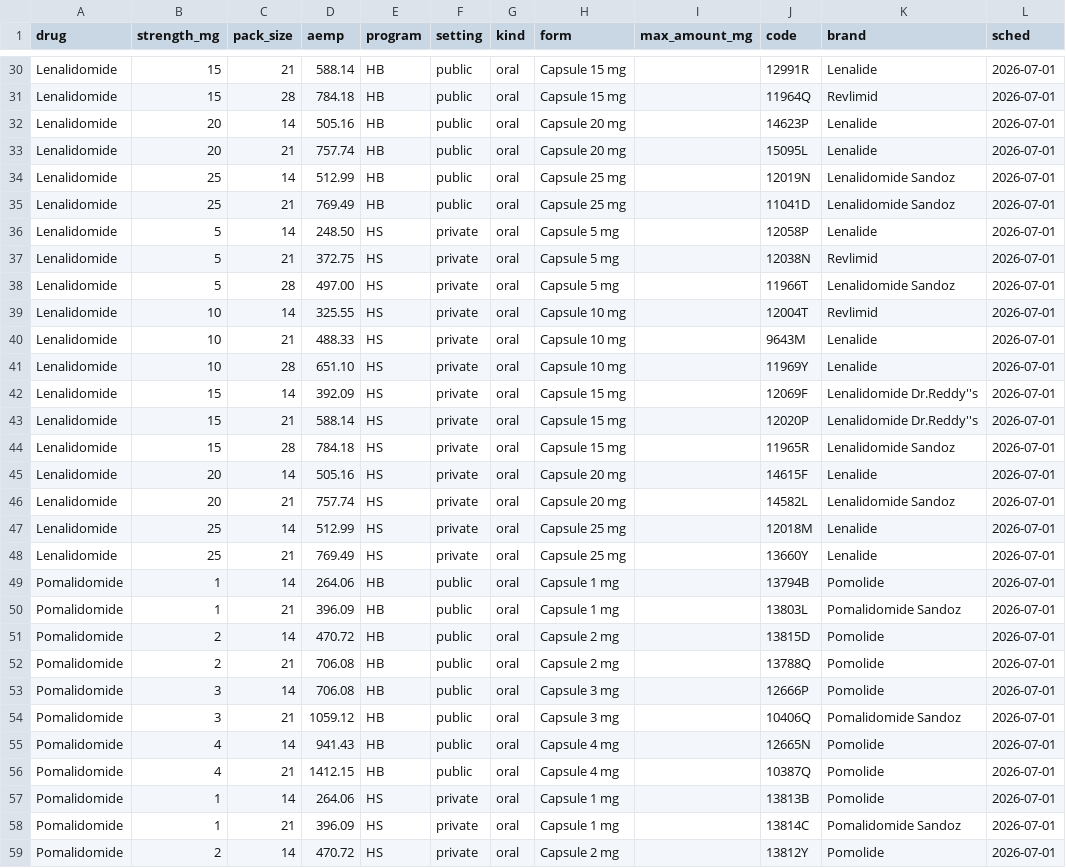
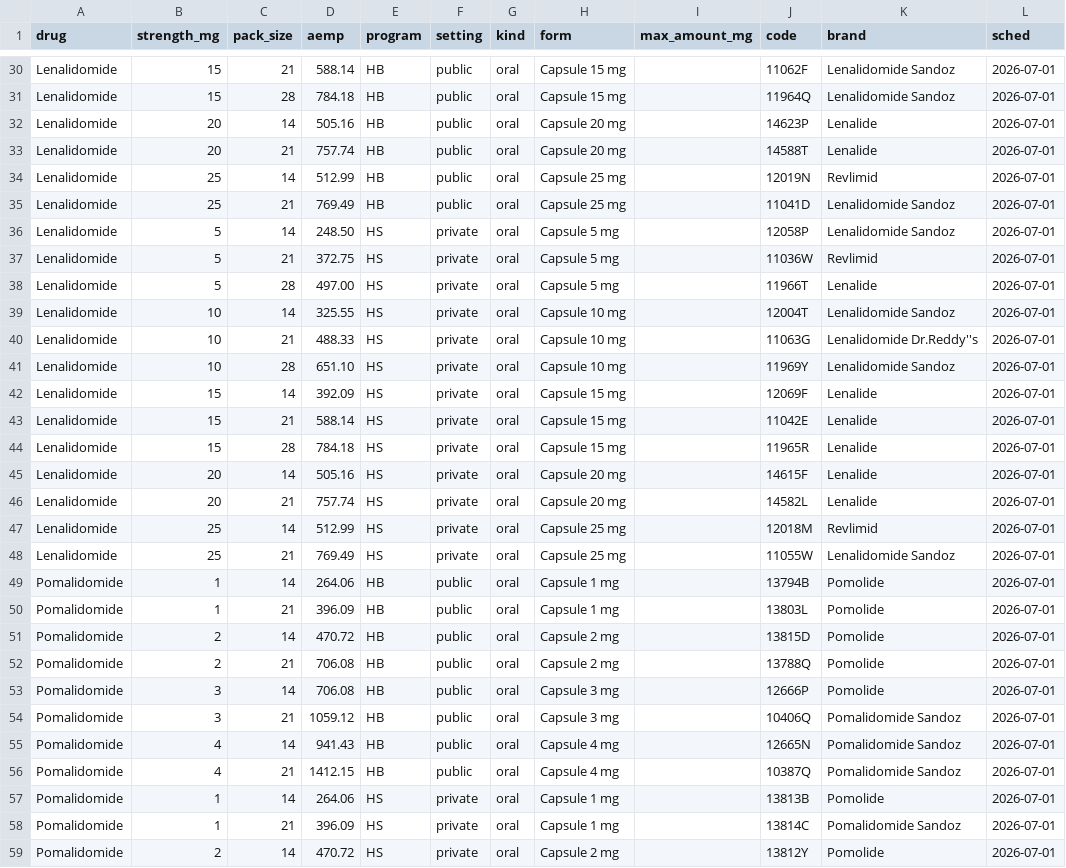
Before and after one commit to CHE-Monash/Myeloma-Model, a CSV file: prep/inputs/pbs_prices.csv, drawn as a sheet; only a part is shown, gaps mark what is left out; the diff covers the shown part only; the diff names each change by its address in the sheet, - before the commit and + after, or states it on an @@ line.

```diff
--- a/prep/inputs/pbs_prices.csv
+++ b/prep/inputs/pbs_prices.csv
-J30 (code): 12991R
+J30 (code): 11062F
-K30 (brand): Lenalide
+K30 (brand): Lenalidomide Sandoz
-K31 (brand): Revlimid
+K31 (brand): Lenalidomide Sandoz
-J33 (code): 15095L
+J33 (code): 14588T
-K34 (brand): Lenalidomide Sandoz
+K34 (brand): Revlimid
-K36 (brand): Lenalide
+K36 (brand): Lenalidomide Sandoz
-J37 (code): 12038N
+J37 (code): 11036W
-K38 (brand): Lenalidomide Sandoz
+K38 (brand): Lenalide
-K39 (brand): Revlimid
+K39 (brand): Lenalidomide Sandoz
-J40 (code): 9643M
+J40 (code): 11063G
-K40 (brand): Lenalide
+K40 (brand): Lenalidomide Dr.Reddy''s
-K41 (brand): Lenalide
+K41 (brand): Lenalidomide Sandoz
-K42:K43 (brand): Lenalidomide Dr.Reddy''s
+K42:K43 (brand): Lenalide
-J43 (code): 12020P
+J43 (code): 11042E
-K44 (brand): Lenalidomide Sandoz
+K44 (brand): Lenalide
-K46 (brand): Lenalidomide Sandoz
+K46 (brand): Lenalide
-K47 (brand): Lenalide
+K47 (brand): Revlimid
-J48 (code): 13660Y
+J48 (code): 11055W
-K48 (brand): Lenalide
+K48 (brand): Lenalidomide Sandoz
-K50 (brand): Pomalidomide Sandoz
+K50 (brand): Pomolide
-K55:K56 (brand): Pomolide
+K55:K56 (brand): Pomalidomide Sandoz
```
Also changed, not shown: 27 edited cells elsewhere in this file, prep/inputs/treatment_costs_2026.csv, prep/inputs/treatment_regimens.csv, 6 other files.
